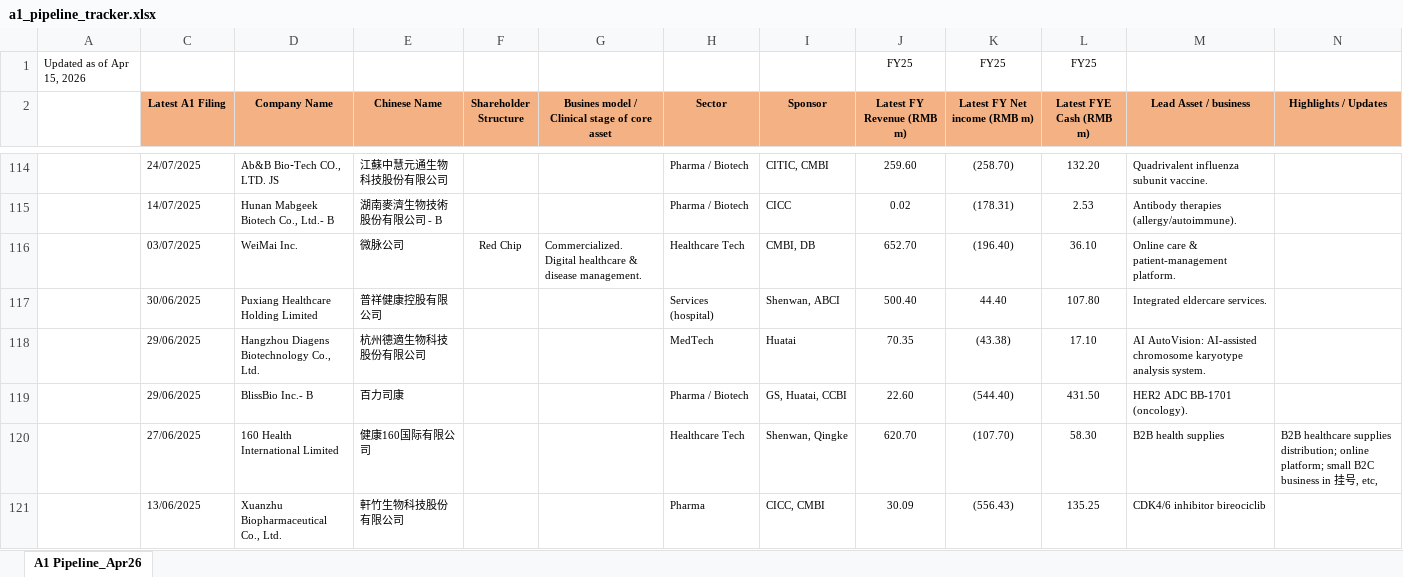
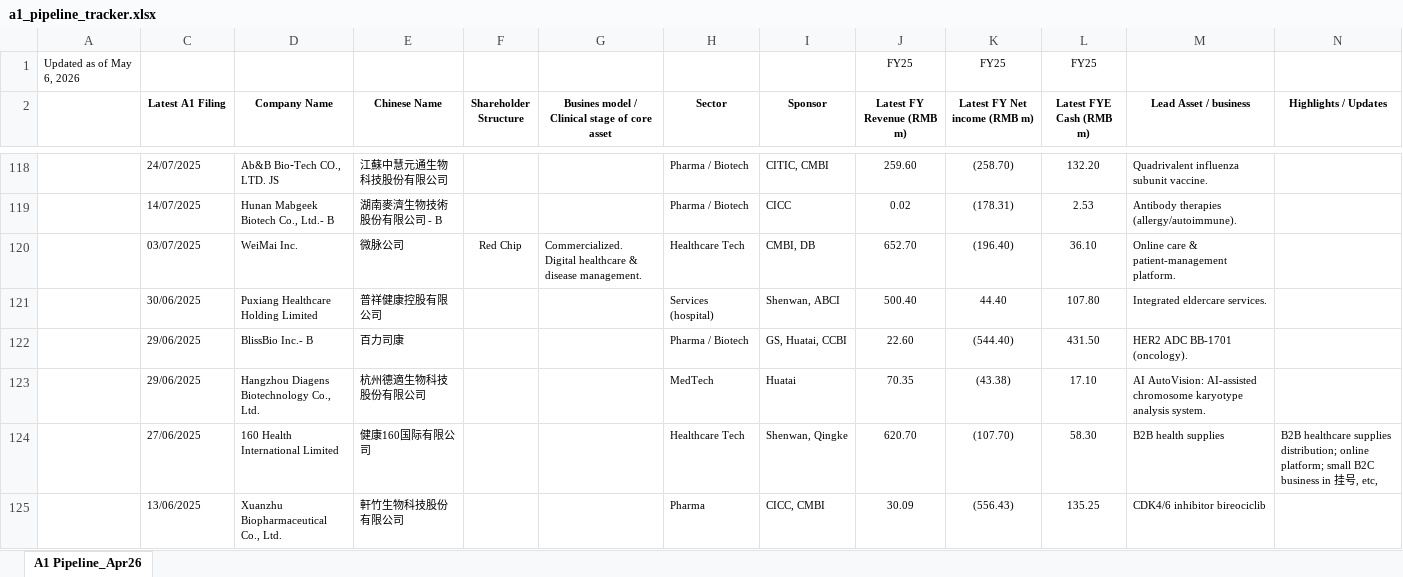
Before and after one commit to soback26/hkex-a1-pipeline, an Excel workbook: tracker/a1_pipeline_tracker.xlsx, sheet A1 Pipeline_Apr26, drawn as a sheet; only a part is shown, gaps mark what is left out; values as stored, in another font and other column widths than the file's, no borders; the diff covers the shown part only; the diff names each change by its address in the sheet, - before the commit and + after, or states it on an @@ line.

```diff
--- a/tracker/a1_pipeline_tracker.xlsx (sheet A1 Pipeline_Apr26)
+++ b/tracker/a1_pipeline_tracker.xlsx (sheet A1 Pipeline_Apr26)
-A1: Updated as of Apr 15, 2026
+A1: Updated as of May 6, 2026
-C2:N2 fill: #F4B183
+C2:N2 fill: none
@@ row 119 moved to row 122: 29/06/2025 @@
```
Also changed, not shown: 17 added rows, 13 removed rows, 29 moved rows, 4 hidden or unhidden rows and 43 edited cells elsewhere in this sheet, hidden cells, 1 other file.
